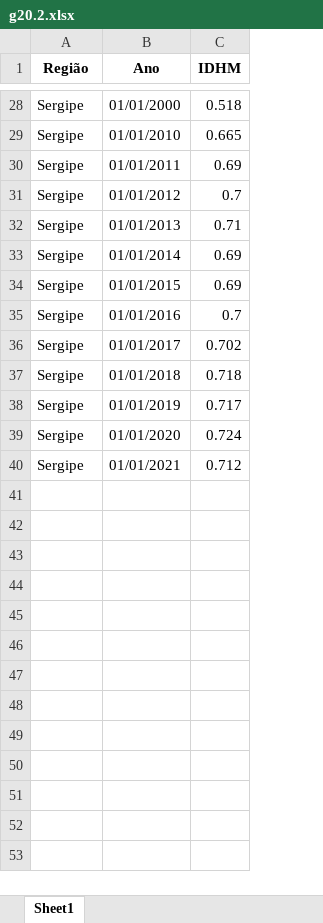
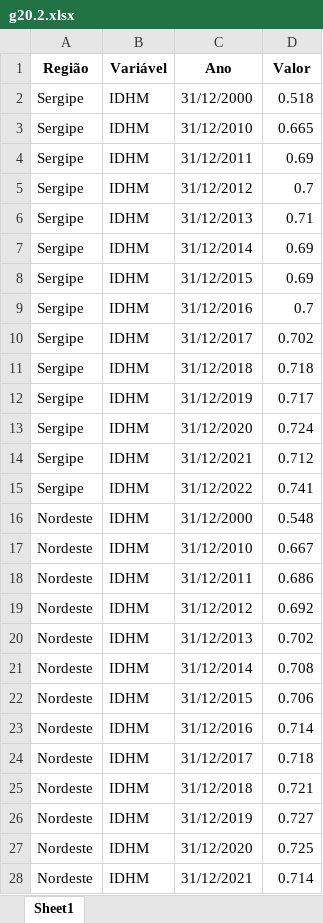
Before and after one commit to anuariosocieconomico/T25, an Excel workbook: Data/g20.2.xlsx, sheet Sheet1, drawn as a sheet; only a part is shown, gaps mark what is left out; values as stored, in another font and other column widths than the file's, no borders; addresses are those after the commit; the diff covers the shown part only; the diff names each change by its address in the sheet, - before the commit and + after, or states it on an @@ line.

```diff
--- a/Data/g20.2.xlsx (sheet Sheet1)
+++ b/Data/g20.2.xlsx (sheet Sheet1)
+column B (Variável), rows 2-14: all IDHM
-D1: IDHM
+D1: Valor
-C2 (Ano): 01/01/2000
+C2 (Ano): 31/12/2000
-C3 (Ano): 01/01/2010
+C3 (Ano): 31/12/2010
-C4 (Ano): 01/01/2011
+C4 (Ano): 31/12/2011
-C5 (Ano): 01/01/2012
+C5 (Ano): 31/12/2012
-C6 (Ano): 01/01/2013
+C6 (Ano): 31/12/2013
-C7 (Ano): 01/01/2014
+C7 (Ano): 31/12/2014
-C8 (Ano): 01/01/2015
+C8 (Ano): 31/12/2015
-C9 (Ano): 01/01/2016
+C9 (Ano): 31/12/2016
-C10 (Ano): 01/01/2017
+C10 (Ano): 31/12/2017
-C11 (Ano): 01/01/2018
+C11 (Ano): 31/12/2018
-C12 (Ano): 01/01/2019
+C12 (Ano): 31/12/2019
-C13 (Ano): 01/01/2020
+C13 (Ano): 31/12/2020
-C14 (Ano): 01/01/2021
+C14 (Ano): 31/12/2021
+row 15: Sergipe | IDHM | 31/12/2022 | 0.741
+row 16: Nordeste | IDHM | 31/12/2000 | 0.548
+row 17: Nordeste | IDHM | 31/12/2010 | 0.667
+row 18: Nordeste | IDHM | 31/12/2011 | 0.686
+row 19: Nordeste | IDHM | 31/12/2012 | 0.692
+row 20: Nordeste | IDHM | 31/12/2013 | 0.702
+row 21: Nordeste | IDHM | 31/12/2014 | 0.708
+row 22: Nordeste | IDHM | 31/12/2015 | 0.706
+row 23: Nordeste | IDHM | 31/12/2016 | 0.714
+row 24: Nordeste | IDHM | 31/12/2017 | 0.718
+row 25: Nordeste | IDHM | 31/12/2018 | 0.721
+row 26: Nordeste | IDHM | 31/12/2019 | 0.727
+row 27: Nordeste | IDHM | 31/12/2020 | 0.725
+row 28: Nordeste | IDHM | 31/12/2021 | 0.714
```
Also changed, not shown: 15 added rows and 26 removed rows elsewhere in this sheet, Data/g20.1a.xlsx, Data/g20.1b.xlsx, 3 other files.
